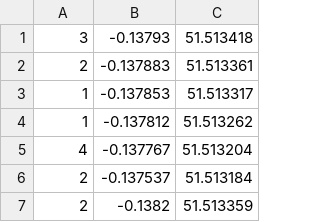
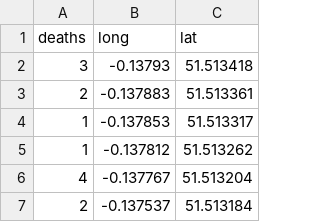
Before and after one commit to jpham79/cholera, a CSV file: data/choleraDeathLocations.csv, drawn as a sheet; only a part is shown; the shorter side is filled out with more unchanged rows.

Commit message:
added map and fixed iframe scrollbars
also separated census table from census iframe

```diff
--- a/data/choleraDeathLocations.csv
+++ b/data/choleraDeathLocations.csv
@@ -1 +1,2 @@
+deaths,long,lat
 3,-0.13793,51.513418
```
Also changed, not shown: 12 other files.
